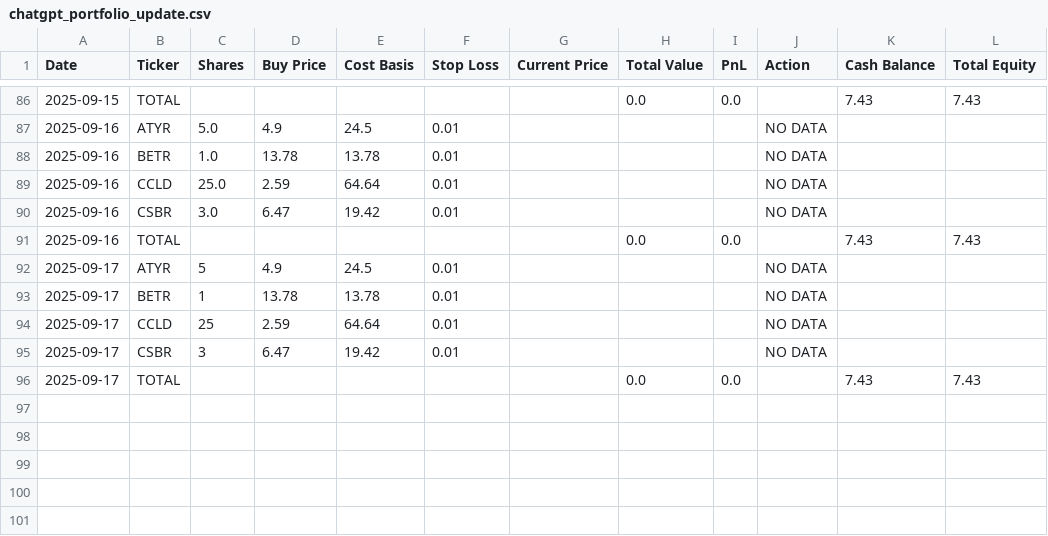
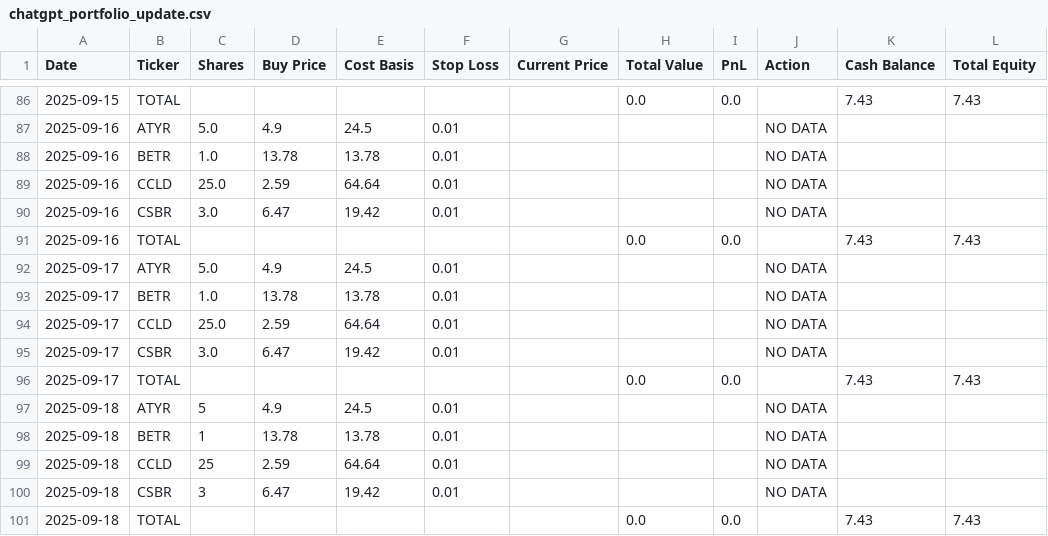
Before and after one commit to jamesgoodwin/ChatGPT-Micro-Cap-Experiment, a CSV file: Scripts and CSV Files/chatgpt_portfolio_update.csv, drawn as a sheet; only a part is shown, gaps mark what is left out.

```diff
--- a/Scripts and CSV Files/chatgpt_portfolio_update.csv
+++ b/Scripts and CSV Files/chatgpt_portfolio_update.csv
@@ -91,6 +91,11 @@ Date,Ticker,Shares,Buy Price,Cost Basis,Stop Loss,Current Price,Total Value,PnL,
 2025-09-16,TOTAL,,,,,,0.0,0.0,,7.43,7.43
-2025-09-17,ATYR,5,4.9,24.5,0.01,,,,NO DATA,,
-2025-09-17,BETR,1,13.78,13.78,0.01,,,,NO DATA,,
-2025-09-17,CCLD,25,2.59,64.64,0.01,,,,NO DATA,,
-2025-09-17,CSBR,3,6.47,19.42,0.01,,,,NO DATA,,
+2025-09-17,ATYR,5.0,4.9,24.5,0.01,,,,NO DATA,,
+2025-09-17,BETR,1.0,13.78,13.78,0.01,,,,NO DATA,,
+2025-09-17,CCLD,25.0,2.59,64.64,0.01,,,,NO DATA,,
+2025-09-17,CSBR,3.0,6.47,19.42,0.01,,,,NO DATA,,
 2025-09-17,TOTAL,,,,,,0.0,0.0,,7.43,7.43
+2025-09-18,ATYR,5,4.9,24.5,0.01,,,,NO DATA,,
+2025-09-18,BETR,1,13.78,13.78,0.01,,,,NO DATA,,
+2025-09-18,CCLD,25,2.59,64.64,0.01,,,,NO DATA,,
+2025-09-18,CSBR,3,6.47,19.42,0.01,,,,NO DATA,,
+2025-09-18,TOTAL,,,,,,0.0,0.0,,7.43,7.43
```
Also changed, not shown: 3 other files.
